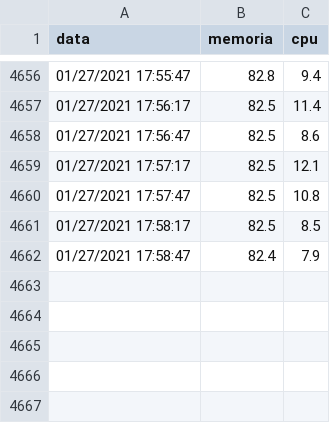
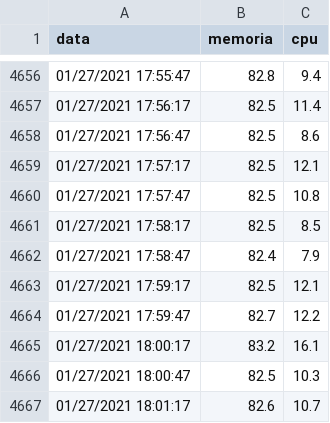
Before and after one commit to alvaromateus/monitor_recursos, a CSV file: monitor_transmissor_local/log.csv, drawn as a sheet; only a part is shown, gaps mark what is left out; the diff names each change by its address in the sheet, - before the commit and + after, or states it on an @@ line.

```diff
--- a/monitor_transmissor_local/log.csv
+++ b/monitor_transmissor_local/log.csv
+row 4663: 01/27/2021 17:59:17 | 82.5 | 12.1
+row 4664: 01/27/2021 17:59:47 | 82.7 | 12.2
+row 4665: 01/27/2021 18:00:17 | 83.2 | 16.1
+row 4666: 01/27/2021 18:00:47 | 82.5 | 10.3
+row 4667: 01/27/2021 18:01:17 | 82.6 | 10.7
```
Also changed, not shown: 1 other file.
